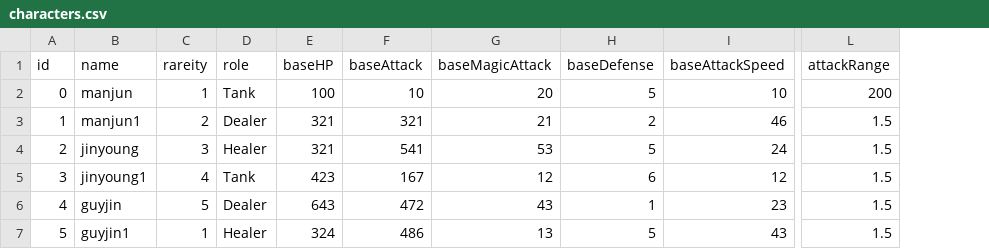
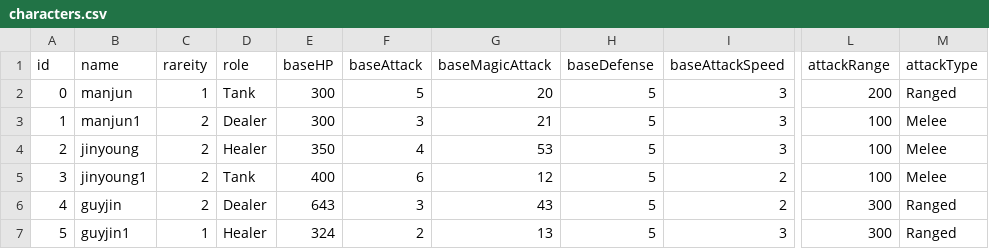
Before and after one commit to mjmin99/Project_HG, a CSV file: Assets/Resources/characters.csv, drawn as a sheet; only a part is shown, gaps mark what is left out; the diff names each change by its address in the sheet, - before the commit and + after, or states it on an @@ line.

```diff
--- a/Assets/Resources/characters.csv
+++ b/Assets/Resources/characters.csv
+column M (attackType), rows 2-7: Ranged | Melee | Melee | Melee | Ranged | Ranged
-E2 (baseHP): 100
+E2 (baseHP): 300
-F2 (baseAttack): 10
+F2 (baseAttack): 5
-I2 (baseAttackSpeed): 10
+I2 (baseAttackSpeed): 3
-E3 (baseHP): 321
+E3 (baseHP): 300
-F3 (baseAttack): 321
+F3 (baseAttack): 3
-H3 (baseDefense): 2
+H3 (baseDefense): 5
-I3 (baseAttackSpeed): 46
+I3 (baseAttackSpeed): 3
-L3:L5 (attackRange): 1.5
+L3:L5 (attackRange): 100
-C4 (rareity): 3
+C4 (rareity): 2
-E4 (baseHP): 321
+E4 (baseHP): 350
-F4 (baseAttack): 541
+F4 (baseAttack): 4
-I4 (baseAttackSpeed): 24
+I4 (baseAttackSpeed): 3
-C5 (rareity): 4
+C5 (rareity): 2
-E5 (baseHP): 423
+E5 (baseHP): 400
-F5 (baseAttack): 167
+F5 (baseAttack): 6
-H5 (baseDefense): 6
+H5 (baseDefense): 5
-I5 (baseAttackSpeed): 12
+I5 (baseAttackSpeed): 2
-C6 (rareity): 5
+C6 (rareity): 2
-F6 (baseAttack): 472
+F6 (baseAttack): 3
-H6 (baseDefense): 1
+H6 (baseDefense): 5
-I6 (baseAttackSpeed): 23
+I6 (baseAttackSpeed): 2
-L6:L7 (attackRange): 1.5
+L6:L7 (attackRange): 300
-F7 (baseAttack): 486
+F7 (baseAttack): 2
-I7 (baseAttackSpeed): 43
+I7 (baseAttackSpeed): 3
```
Also changed, not shown: 14 other files.
